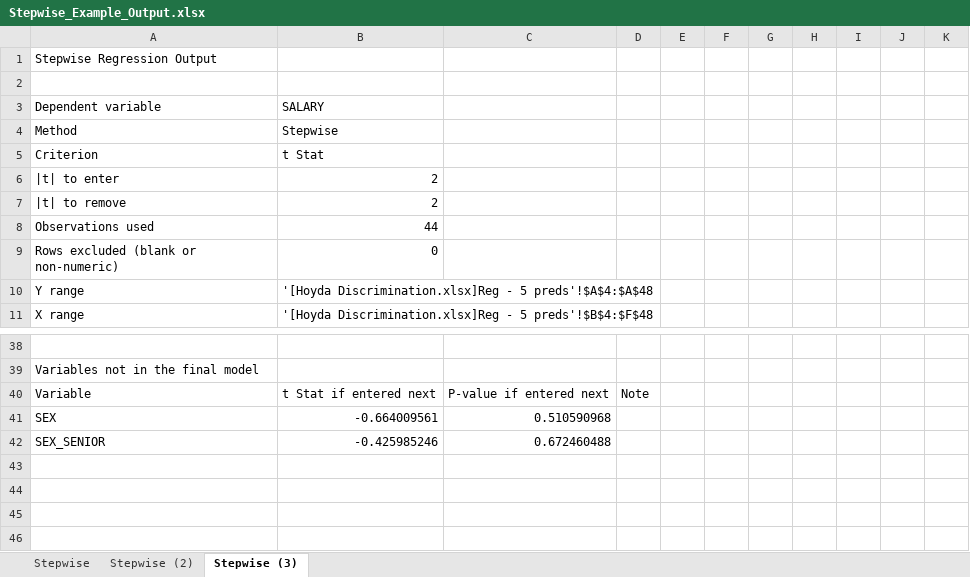
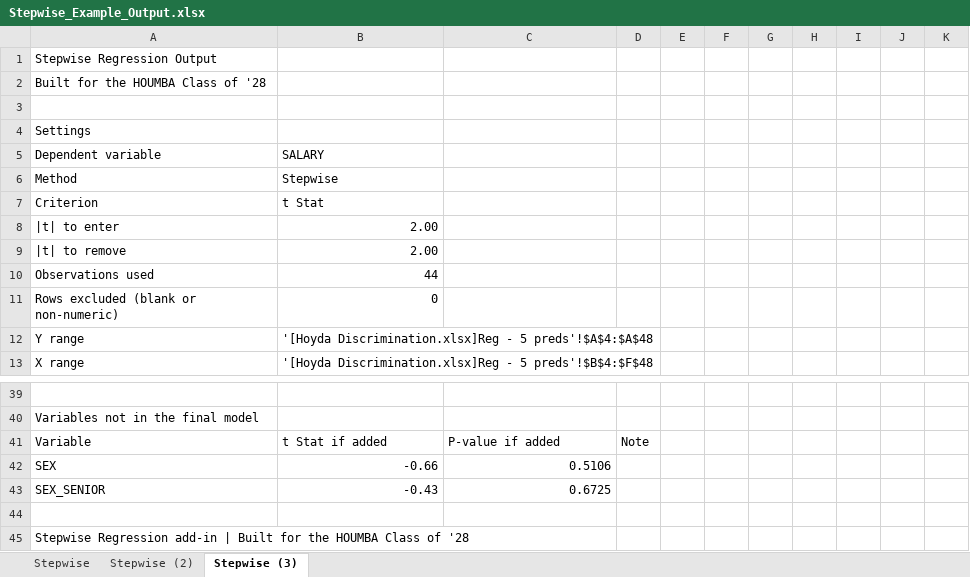
Before and after one commit to cranksrust/skills-introduction-to-git, an Excel workbook: excel-stepwise-regression/examples/Stepwise_Example_Output.xlsx, sheet Stepwise (3), drawn as a sheet; only a part is shown, gaps mark what is left out; values as stored, in another font and other column widths than the file's, no cell formats; addresses are those after the commit; the diff covers the shown part only; the diff names each change by its address in the sheet, - before the commit and + after, or states it on an @@ line.

```diff
--- a/excel-stepwise-regression/examples/Stepwise_Example_Output.xlsx (sheet Stepwise (3))
+++ b/excel-stepwise-regression/examples/Stepwise_Example_Output.xlsx (sheet Stepwise (3))
+row 2: Built for the HOUMBA Class of '28
+row 4: Settings
-B8:B9: 2
+B8:B9: 2.00
-B41: t Stat if entered next
+B41: t Stat if added
-C41: P-value if entered next
+C41: P-value if added
-B42: -0.664009561
+B42: -0.66
-C42: 0.510590968
+C42: 0.5106
-B43: -0.425985246
+B43: -0.43
-C43: 0.672460488
+C43: 0.6725
+row 44: (empty)
+row 45: Stepwise Regression add-in | Built for the HOUMBA Class of '28
```
Also changed, not shown: 1 removed row and 61 edited cells elsewhere in this sheet, sheet Stepwise, sheet Stepwise (2), cell formats, 4 other files.
